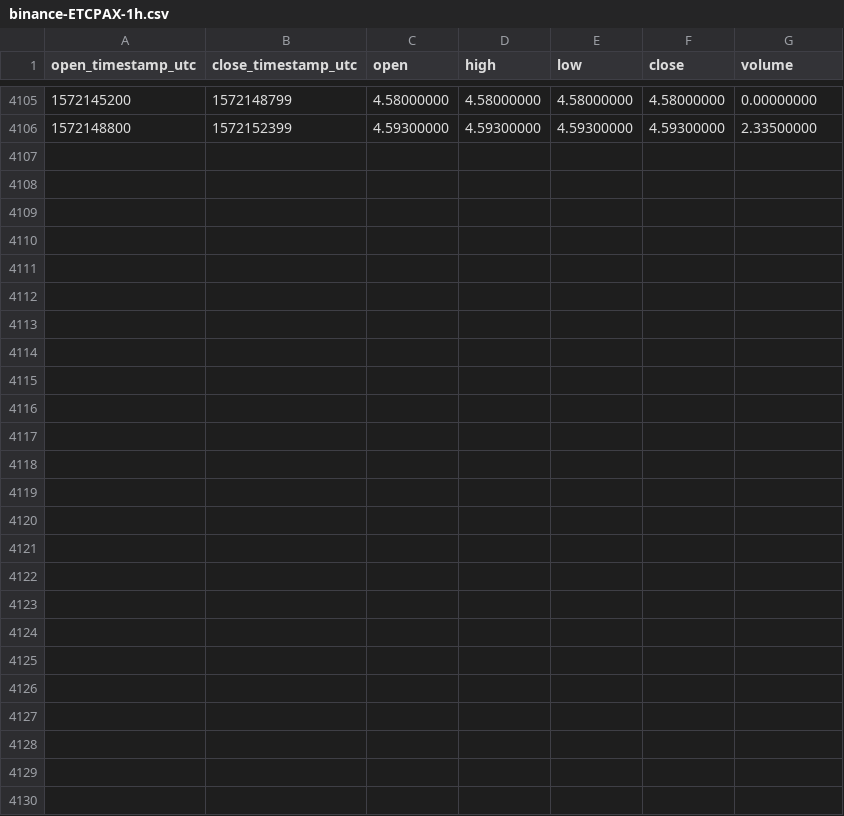
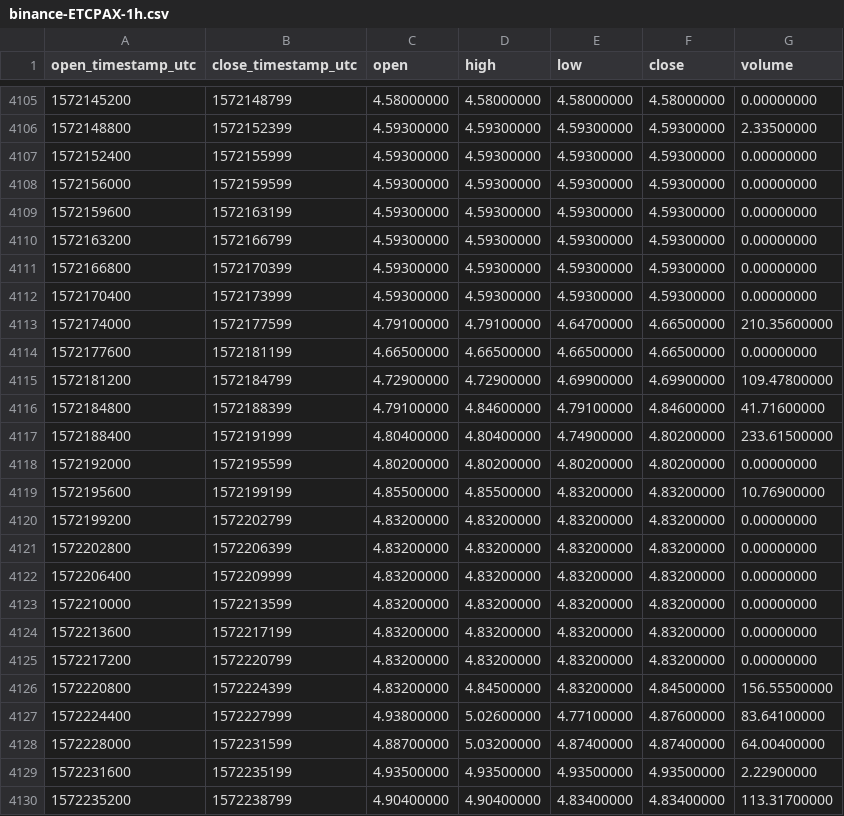
Before and after one commit to cryptobigbro/binance-ETCPAX, a CSV file: binance-ETCPAX-1h.csv, drawn as a sheet; only a part is shown, gaps mark what is left out; the diff names each change by its address in the sheet, - before the commit and + after, or states it on an @@ line.

Commit message:
Update OHLCV data.

```diff
--- a/binance-ETCPAX-1h.csv
+++ b/binance-ETCPAX-1h.csv
+row 4107: 1572152400 | 1572155999 | 4.59300000 | 4.59300000 | 4.59300000 | 4.59300000 | 0.00000000
+row 4108: 1572156000 | 1572159599 | 4.59300000 | 4.59300000 | 4.59300000 | 4.59300000 | 0.00000000
+row 4109: 1572159600 | 1572163199 | 4.59300000 | 4.59300000 | 4.59300000 | 4.59300000 | 0.00000000
+row 4110: 1572163200 | 1572166799 | 4.59300000 | 4.59300000 | 4.59300000 | 4.59300000 | 0.00000000
+row 4111: 1572166800 | 1572170399 | 4.59300000 | 4.59300000 | 4.59300000 | 4.59300000 | 0.00000000
+row 4112: 1572170400 | 1572173999 | 4.59300000 | 4.59300000 | 4.59300000 | 4.59300000 | 0.00000000
+row 4113: 1572174000 | 1572177599 | 4.79100000 | 4.79100000 | 4.64700000 | 4.66500000 | 210.35600000
+row 4114: 1572177600 | 1572181199 | 4.66500000 | 4.66500000 | 4.66500000 | 4.66500000 | 0.00000000
+row 4115: 1572181200 | 1572184799 | 4.72900000 | 4.72900000 | 4.69900000 | 4.69900000 | 109.47800000
+row 4116: 1572184800 | 1572188399 | 4.79100000 | 4.84600000 | 4.79100000 | 4.84600000 | 41.71600000
+row 4117: 1572188400 | 1572191999 | 4.80400000 | 4.80400000 | 4.74900000 | 4.80200000 | 233.61500000
+row 4118: 1572192000 | 1572195599 | 4.80200000 | 4.80200000 | 4.80200000 | 4.80200000 | 0.00000000
+row 4119: 1572195600 | 1572199199 | 4.85500000 | 4.85500000 | 4.83200000 | 4.83200000 | 10.76900000
+row 4120: 1572199200 | 1572202799 | 4.83200000 | 4.83200000 | 4.83200000 | 4.83200000 | 0.00000000
+row 4121: 1572202800 | 1572206399 | 4.83200000 | 4.83200000 | 4.83200000 | 4.83200000 | 0.00000000
+row 4122: 1572206400 | 1572209999 | 4.83200000 | 4.83200000 | 4.83200000 | 4.83200000 | 0.00000000
+row 4123: 1572210000 | 1572213599 | 4.83200000 | 4.83200000 | 4.83200000 | 4.83200000 | 0.00000000
+row 4124: 1572213600 | 1572217199 | 4.83200000 | 4.83200000 | 4.83200000 | 4.83200000 | 0.00000000
+row 4125: 1572217200 | 1572220799 | 4.83200000 | 4.83200000 | 4.83200000 | 4.83200000 | 0.00000000
+row 4126: 1572220800 | 1572224399 | 4.83200000 | 4.84500000 | 4.83200000 | 4.84500000 | 156.55500000
+row 4127: 1572224400 | 1572227999 | 4.93800000 | 5.02600000 | 4.77100000 | 4.87600000 | 83.64100000
+row 4128: 1572228000 | 1572231599 | 4.88700000 | 5.03200000 | 4.87400000 | 4.87400000 | 64.00400000
+row 4129: 1572231600 | 1572235199 | 4.93500000 | 4.93500000 | 4.93500000 | 4.93500000 | 2.22900000
+row 4130: 1572235200 | 1572238799 | 4.90400000 | 4.90400000 | 4.83400000 | 4.83400000 | 113.31700000
```
Also changed, not shown: binance-ETCPAX-1d.csv.
